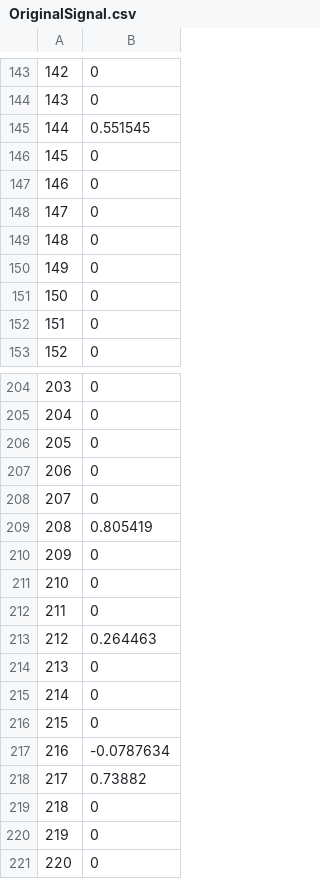
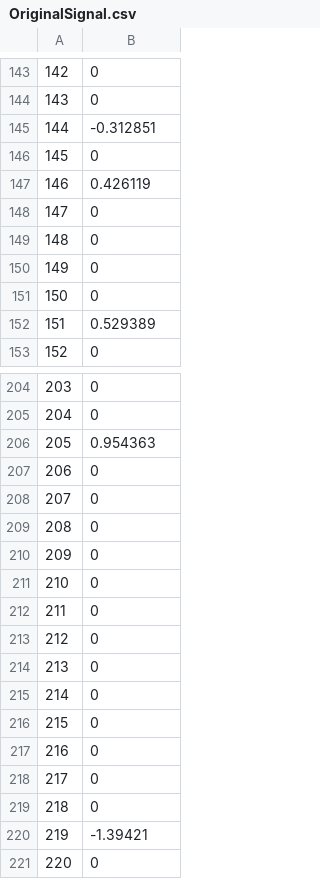
Before and after one commit to rhli/kl1p-test, a CSV file: csv_matrix/OriginalSignal.csv, drawn as a sheet; only a part is shown, gaps mark what is left out; the diff covers the shown part only.

```diff
--- a/csv_matrix/OriginalSignal.csv
+++ b/csv_matrix/OriginalSignal.csv
@@ -144,5 +144,5 @@
 143;0
-144;0.551545
+144;-0.312851
 145;0
-146;0
+146;0.426119
 147;0
@@ -151,3 +151,3 @@
 150;0
-151;0
+151;0.529389
 152;0
@@ -205,6 +205,6 @@
 204;0
-205;0
+205;0.954363
 206;0
 207;0
-208;0.805419
+208;0
 209;0
@@ -212,3 +212,3 @@
 211;0
-212;0.264463
+212;0
 213;0
@@ -216,6 +216,6 @@
 215;0
-216;-0.0787634
-217;0.73882
+216;0
+217;0
 218;0
-219;0
+219;-1.39421
 220;0
```
Also changed, not shown: 37 edited cells elsewhere in this file, 3 other files.
